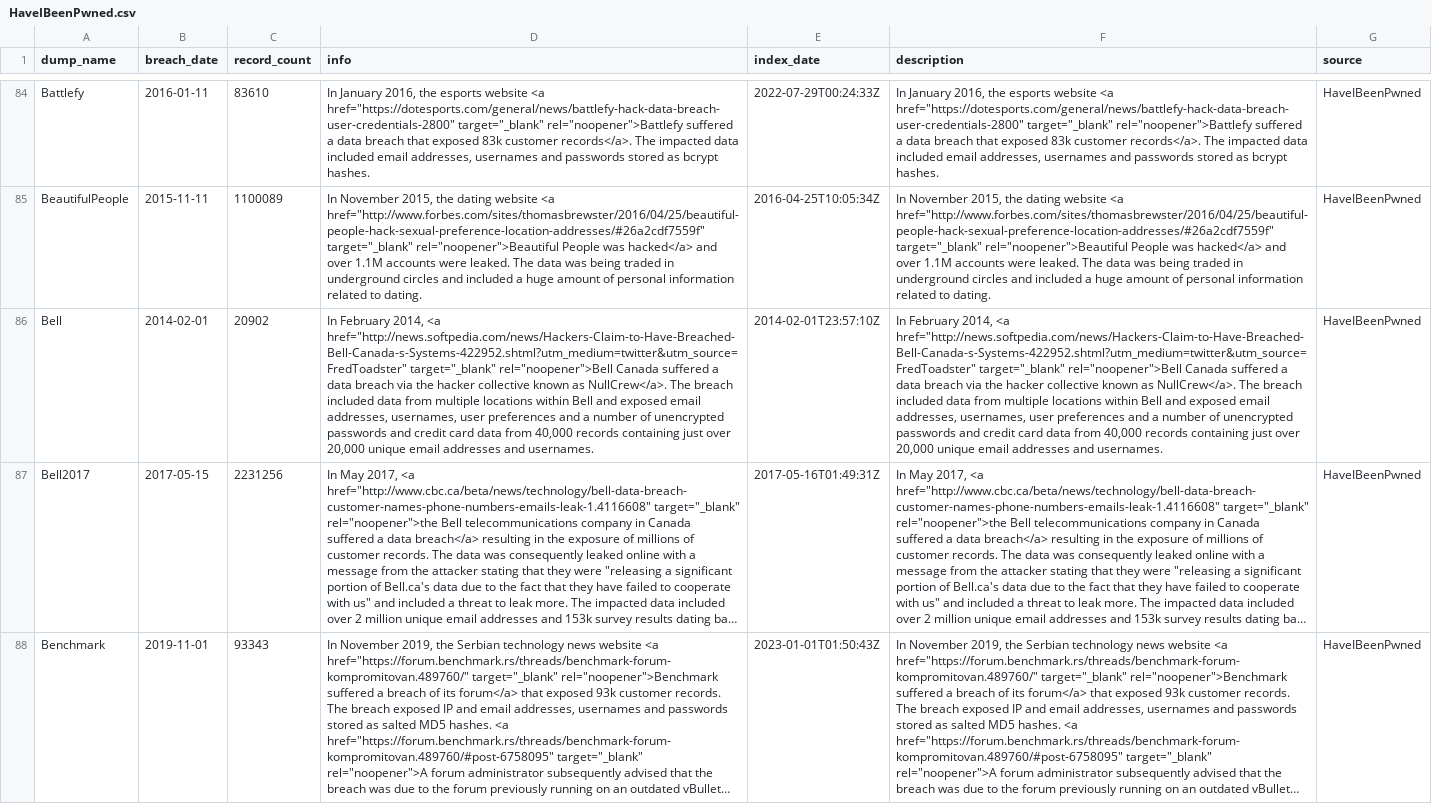
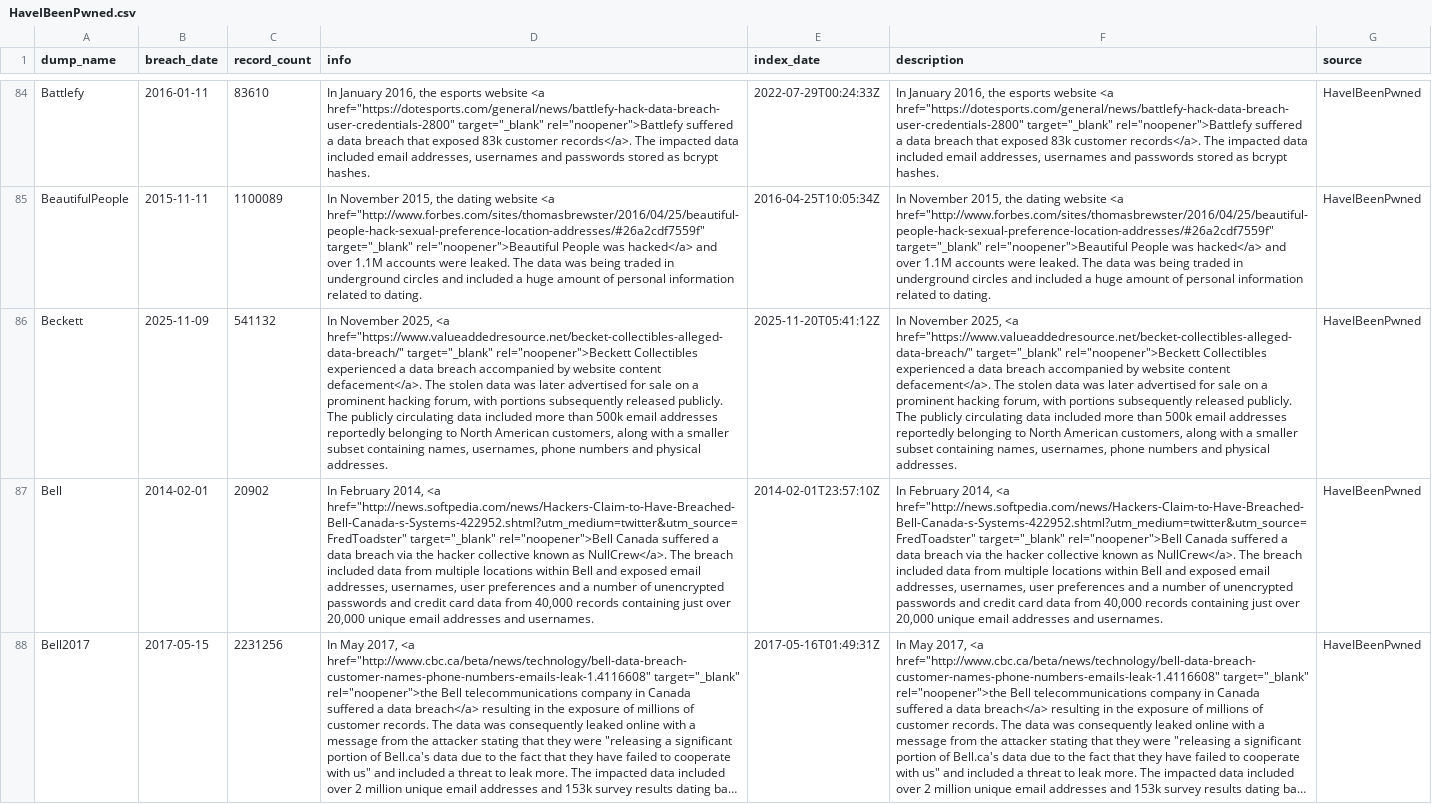
Before and after one commit to notdls/known-breaches, a CSV file: datasets/HaveIBeenPwned.csv, drawn as a sheet; only a part is shown, gaps mark what is left out; the shorter side is filled out with more unchanged rows; long unchanged cells end in …; the diff covers the shown part only; the diff names each change by its address in the sheet, - before the commit and + after, or states it on an @@ line.

Commit message:
Dataset Update 11/21/25

```diff
--- a/datasets/HaveIBeenPwned.csv
+++ b/datasets/HaveIBeenPwned.csv
+row 86: Beckett | 2025-11-09 | 541132 | In November 2025, <a href="https://www.valueaddedresource.net/becket-collectibles-alleged-data-breach/" target="_blank" rel="noopener">Beckett Collectibles experienced a data breach accompanied by website content defacement</a>. The stolen data was later advertised for sale on a prominent hacking forum, with portions subsequently released publicly. The publicly circulating data included more than 500k email addresses reportedly belonging to North American customers, along with a smaller subset containing names, usernames, phone numbers and physical addresses. | 2025-11-20T05:41:12Z | In November 2025, <a href="https://www.valueaddedresource.net/becket-collectibles-alleged-data-breach/" target="_blank" rel="noopener">Beckett Collectibles experienced a data breach accompanied by website content defacement</a>. The stolen data was later advertised for sale on a prominent hacking forum, with portions subsequently released publicly. The publicly circulating data included more than 500k email addresses reportedly belonging to North American customers, along with a smaller subset containing names, usernames, phone numbers and physical addresses. | HaveIBeenPwned
```
Also changed, not shown: 2 added rows and 1 edited cell elsewhere in this file, datasets/Hashmob.csv, 5 other files.
